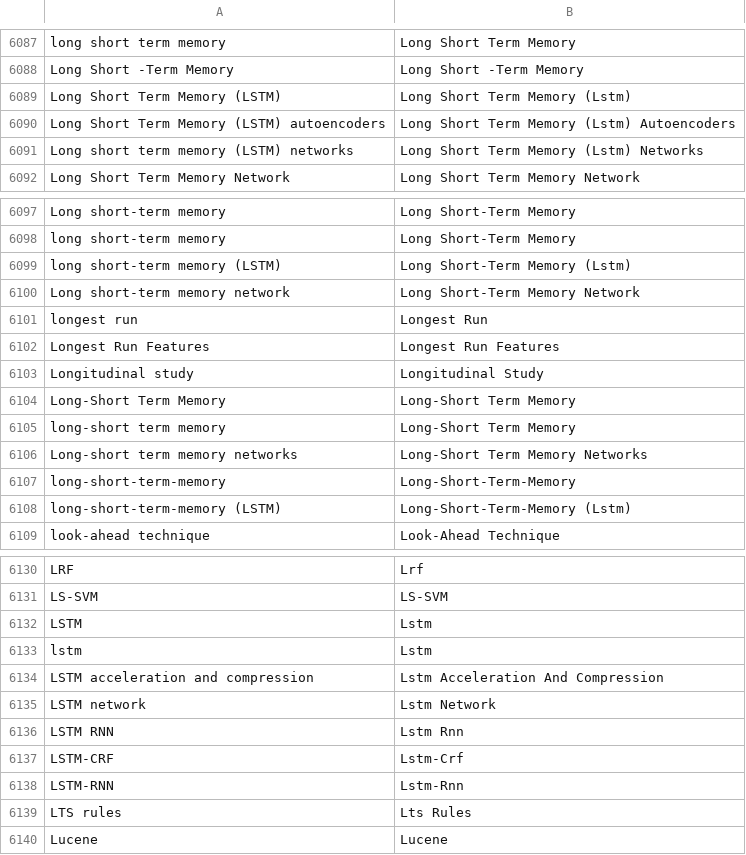
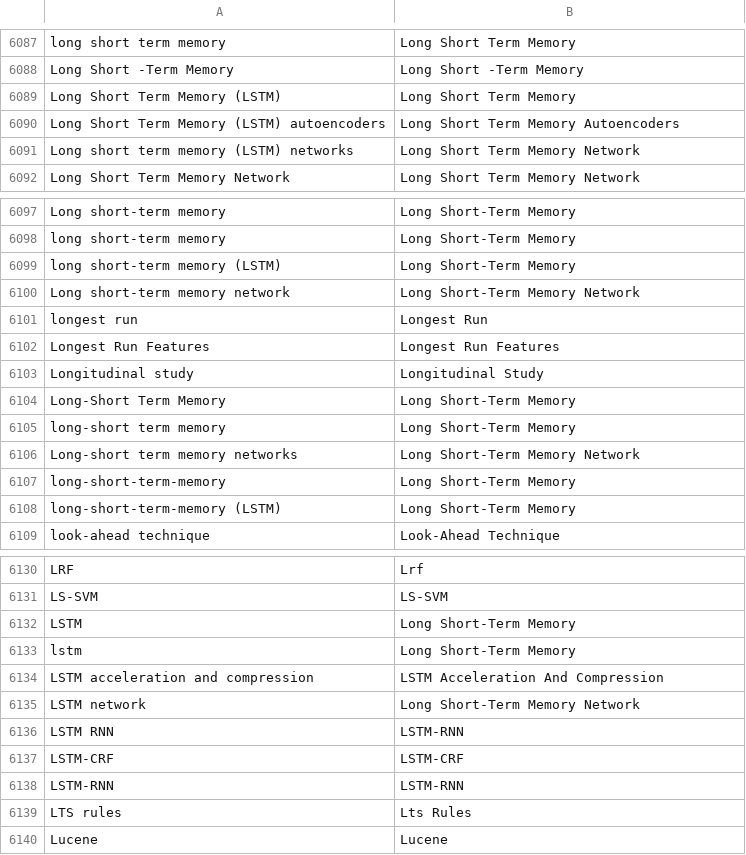
Before and after one commit to alix-tz/sci-htr, a CSV file: thesaurus_terms.csv, drawn as a sheet; only a part is shown, gaps mark what is left out; the diff covers the shown part only.

```diff
--- a/thesaurus_terms.csv
+++ b/thesaurus_terms.csv
@@ -6088,5 +6088,5 @@ long short term memory,Long Short Term Memory
 Long Short -Term Memory,Long Short -Term Memory
-Long Short Term Memory (LSTM),Long Short Term Memory (Lstm)
-Long Short Term Memory (LSTM) autoencoders,Long Short Term Memory (Lstm) Autoencoders
-Long short term memory (LSTM) networks,Long Short Term Memory (Lstm) Networks
+Long Short Term Memory (LSTM),Long Short Term Memory
+Long Short Term Memory (LSTM) autoencoders,Long Short Term Memory Autoencoders
+Long short term memory (LSTM) networks,Long Short Term Memory Network
 Long Short Term Memory Network,Long Short Term Memory Network
@@ -6098,3 +6098,3 @@ Long short-term memory,Long Short-Term Memory
 long short-term memory,Long Short-Term Memory
-long short-term memory (LSTM),Long Short-Term Memory (Lstm)
+long short-term memory (LSTM),Long Short-Term Memory
 Long short-term memory network,Long Short-Term Memory Network
@@ -6103,7 +6103,7 @@ Longest Run Features,Longest Run Features
 Longitudinal study,Longitudinal Study
-Long-Short Term Memory,Long-Short Term Memory
-long-short term memory,Long-Short Term Memory
-Long-short term memory networks,Long-Short Term Memory Networks
-long-short-term-memory,Long-Short-Term-Memory
-long-short-term-memory (LSTM),Long-Short-Term-Memory (Lstm)
+Long-Short Term Memory,Long Short-Term Memory
+long-short term memory,Long Short-Term Memory
+Long-short term memory networks,Long Short-Term Memory Network
+long-short-term-memory,Long Short-Term Memory
+long-short-term-memory (LSTM),Long Short-Term Memory
 look-ahead technique,Look-Ahead Technique
@@ -6131,9 +6131,9 @@ LRF,Lrf
 LS-SVM,LS-SVM
-LSTM,Lstm
-lstm,Lstm
-LSTM acceleration and compression,Lstm Acceleration And Compression
-LSTM network,Lstm Network
-LSTM RNN,Lstm Rnn
-LSTM-CRF,Lstm-Crf
-LSTM-RNN,Lstm-Rnn
+LSTM,Long Short-Term Memory
+lstm,Long Short-Term Memory
+LSTM acceleration and compression,LSTM Acceleration And Compression
+LSTM network,Long Short-Term Memory Network
+LSTM RNN,LSTM-RNN
+LSTM-CRF,LSTM-CRF
+LSTM-RNN,LSTM-RNN
 LTS rules,Lts Rules
```
Also changed, not shown: 42 edited cells elsewhere in this file.
